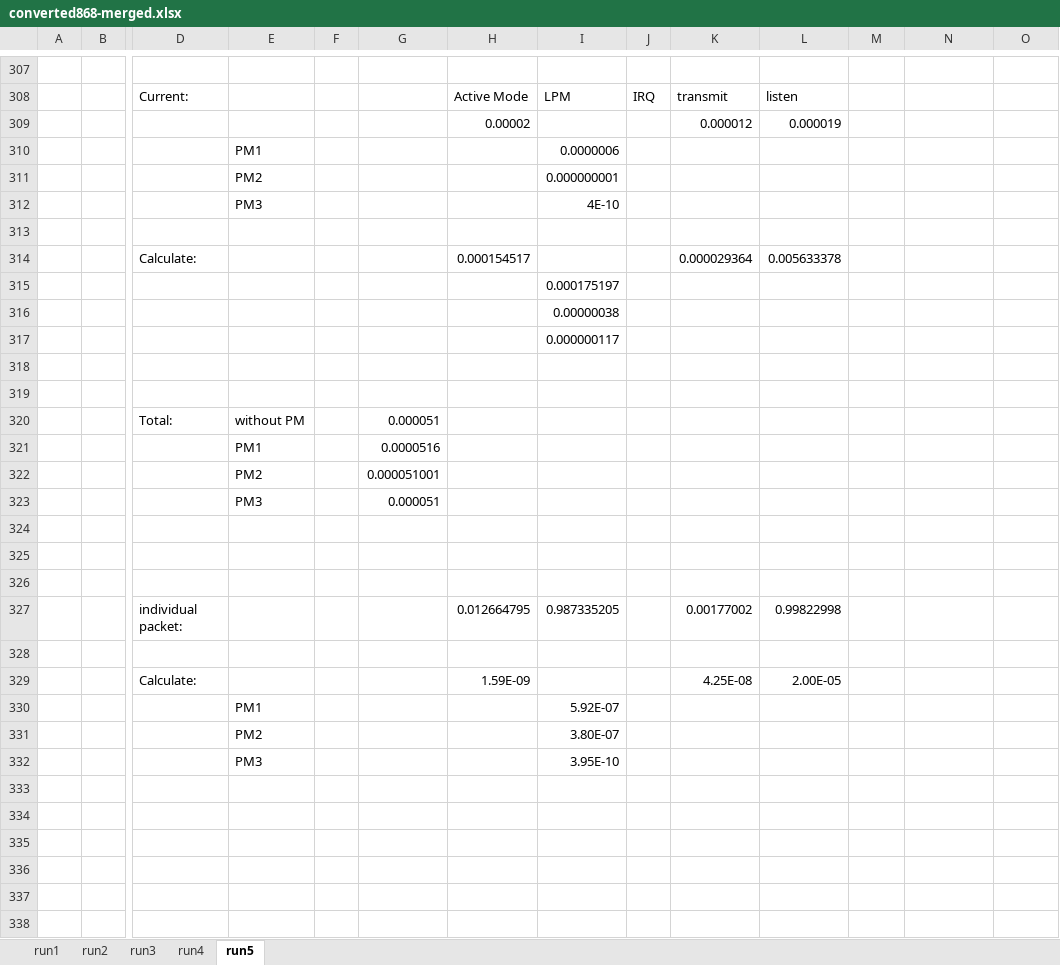
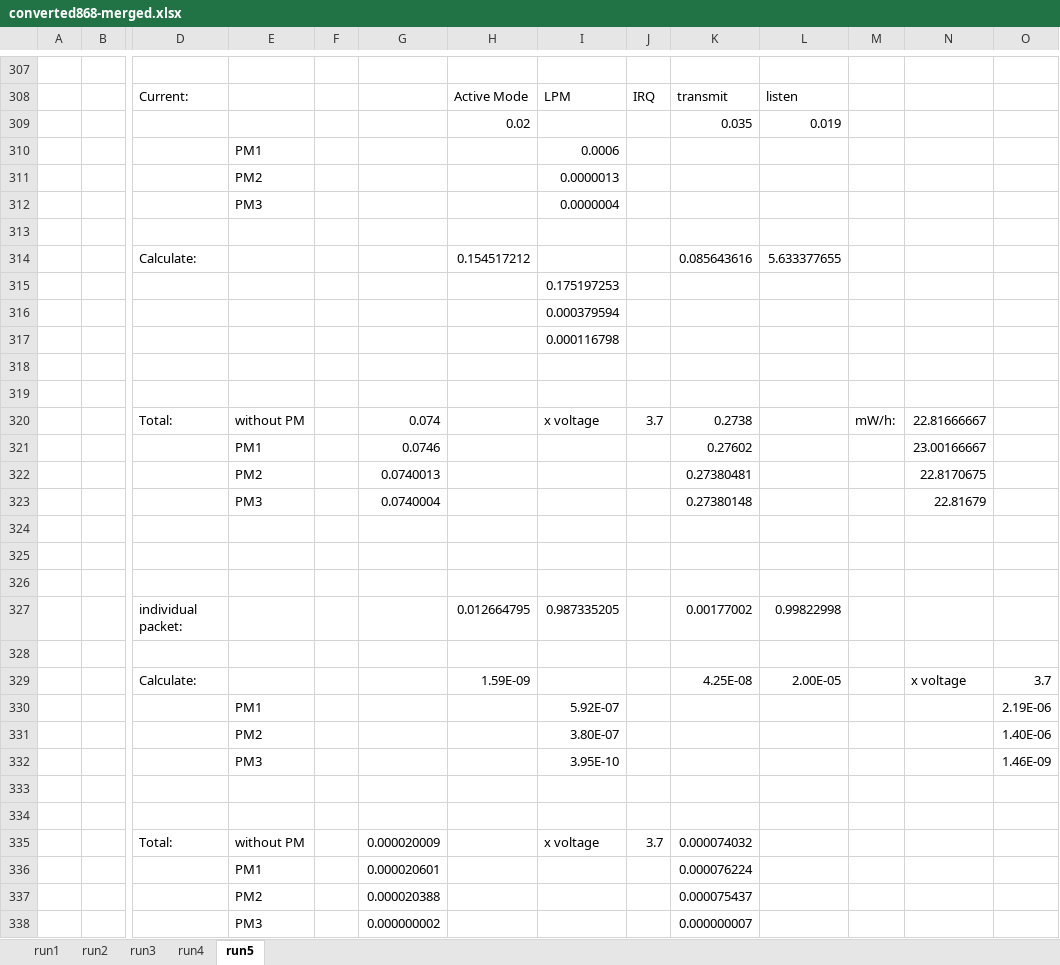
Before and after one commit to MatsDeMeyer/sensorNetworks-2.4vs868, an Excel workbook: datalogging/power consumption/energest/converted868-merged.xlsx, sheet run5, drawn as a sheet; only a part is shown, gaps mark what is left out; values as stored, in another font and other column widths than the file's, no borders; removed rows and columns are numbered as before the commit, all else as after; rows hold the shown columns only; the diff names each change by its address in the sheet, - before the commit and + after, or states it on an @@ line.

```diff
--- a/datalogging/power consumption/energest/converted868-merged.xlsx (sheet run5)
+++ b/datalogging/power consumption/energest/converted868-merged.xlsx (sheet run5)
-row 309:  |  |  |  |  |  | 0.00002 |  |  | 0.000012 | 0.000019
-row 310:  |  |  | PM1 |  |  |  | 0.0000006
-row 311:  |  |  | PM2 |  |  |  | 0.000000001
-row 312:  |  |  | PM3 |  |  |  | 4E-10
+row 309:  |  |  |  |  |  | 0.02 |  |  | 0.035 | 0.019
+row 310:  |  |  | PM1 |  |  |  | 0.0006
+row 311:  |  |  | PM2 |  |  |  | 0.0000013
+row 312:  |  |  | PM3 |  |  |  | 0.0000004
-row 314:  |  | Calculate: |  |  |  | 0.000154517 |  |  | 0.000029364 | 0.005633378
+row 314:  |  | Calculate: |  |  |  | 0.154517212 |  |  | 0.085643616 | 5.633377655
-I315: 0.000175197
+I315: 0.175197253
-I316: 0.00000038
+I316: 0.000379594
-I317: 0.000000117
+I317: 0.000116798
-row 320:  |  | Total: | without PM |  | 0.000051
-row 321:  |  |  | PM1 |  | 0.0000516
-row 322:  |  |  | PM2 |  | 0.000051001
-row 323:  |  |  | PM3 |  | 0.000051
+row 320:  |  | Total: | without PM |  | 0.074 |  | x voltage | 3.7 | 0.2738 |  | mW/h: | 22.81666667
+row 321:  |  |  | PM1 |  | 0.0746 |  |  |  | 0.27602 |  |  | 23.00166667
+row 322:  |  |  | PM2 |  | 0.0740013 |  |  |  | 0.27380481 |  |  | 22.8170675
+row 323:  |  |  | PM3 |  | 0.0740004 |  |  |  | 0.27380148 |  |  | 22.81679
-N329: (empty)
+N329: x voltage
-O329: (empty)
+O329: 3.7
-O330: (empty)
+O330: 2.19E-06
-O331: (empty)
+O331: 1.40E-06
-O332: (empty)
+O332: 1.46E-09
+row 333: (empty)
+row 334: (empty)
+row 335:  |  | Total: | without PM |  | 0.000020009 |  | x voltage | 3.7 | 0.000074032
+row 336:  |  |  | PM1 |  | 0.000020601 |  |  |  | 0.000076224
+row 337:  |  |  | PM2 |  | 0.000020388 |  |  |  | 0.000075437
+row 338:  |  |  | PM3 |  | 0.000000002 |  |  |  | 0.000000007
```
Also changed, not shown: sheet run4, sheet run2, sheet run3, sheet run1, datalogging/power consumption/energest/converted2_4-merged.xlsx, 14 other files.
